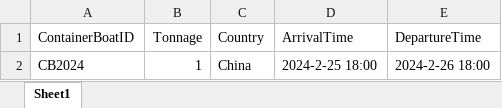
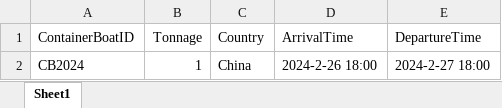
Before and after one commit to tacticalECHO/Web-Based-Tug-Boat-Scheduling-System, an Excel workbook: web/WBTBSsystem/test.xlsx, sheet Sheet1, drawn as a sheet; values as stored, in another font and other column widths than the file's, no borders; the diff names each change by its address in the sheet, - before the commit and + after, or states it on an @@ line.

```diff
--- a/web/WBTBSsystem/test.xlsx (sheet Sheet1)
+++ b/web/WBTBSsystem/test.xlsx (sheet Sheet1)
-D2 (ArrivalTime): 2024-2-25 18:00
+D2 (ArrivalTime): 2024-2-26 18:00
-E2 (DepartureTime): 2024-2-26 18:00
+E2 (DepartureTime): 2024-2-27 18:00
```
Also changed, not shown: 8 other files.
